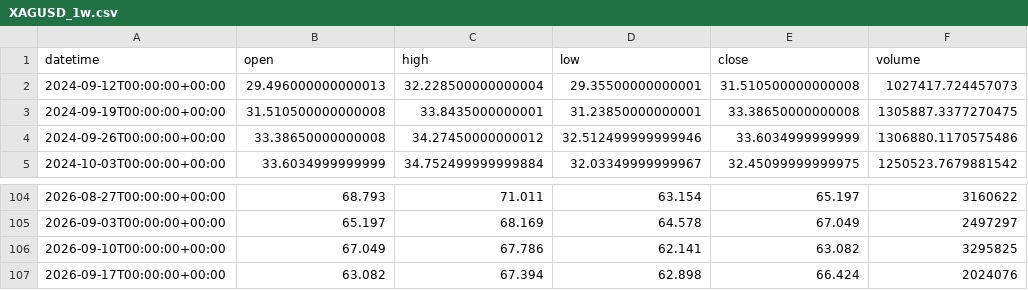
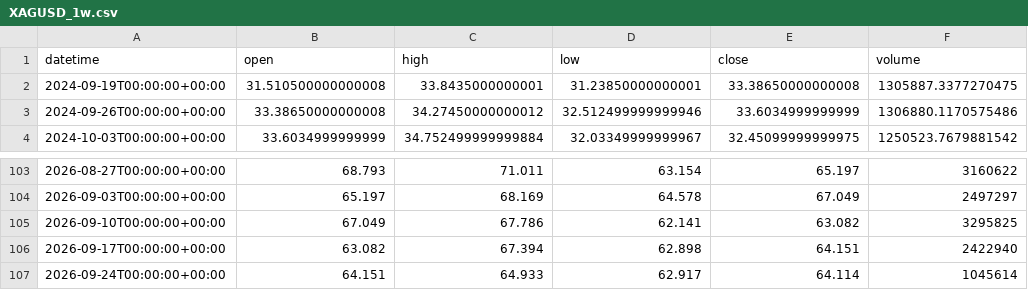
Before and after one commit to getdata-finance/xagusd-1w-ohlcv-metals-historical-data, a CSV file: XAGUSD_1w.csv, drawn as a sheet; only a part is shown, gaps mark what is left out.

Commit message:
Update XAGUSD 1w OHLCV sample

```diff
--- a/XAGUSD_1w.csv
+++ b/XAGUSD_1w.csv
@@ -1,3 +1,2 @@
 datetime,open,high,low,close,volume
-2024-09-12T00:00:00+00:00,29.496000000000013,32.228500000000004,29.35500000000001,31.510500000000008,1027417.724457073
 2024-09-19T00:00:00+00:00,31.510500000000008,33.8435000000001,31.23850000000001,33.38650000000008,1305887.3377270475
@@ -106,2 +105,3 @@ datetime,open,high,low,close,volume
 2026-09-10T00:00:00+00:00,67.049,67.786,62.141,63.082,3295825
-2026-09-17T00:00:00+00:00,63.082,67.394,62.898,66.424,2024076
+2026-09-17T00:00:00+00:00,63.082,67.394,62.898,64.151,2422940
+2026-09-24T00:00:00+00:00,64.151,64.933,62.917,64.114,1045614
```
Also changed, not shown: 1 other file.
